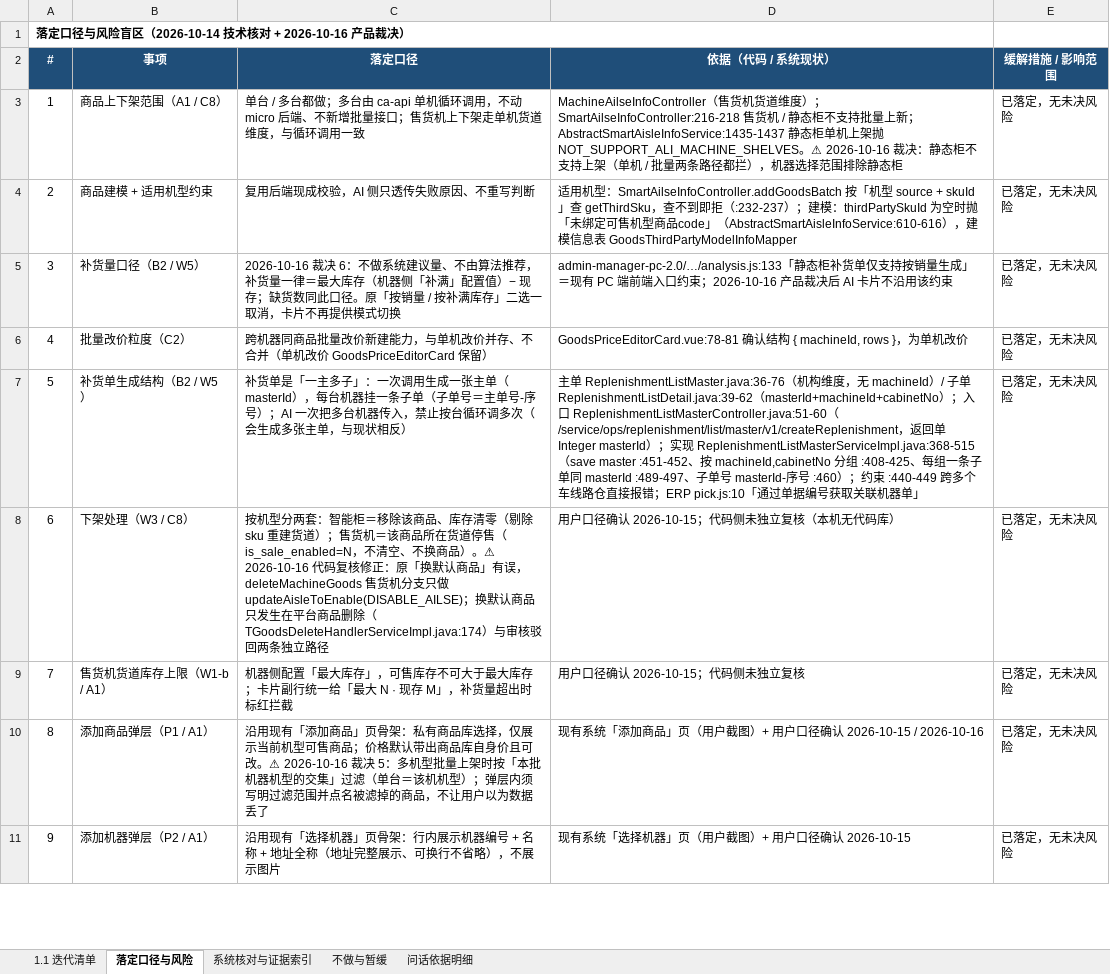
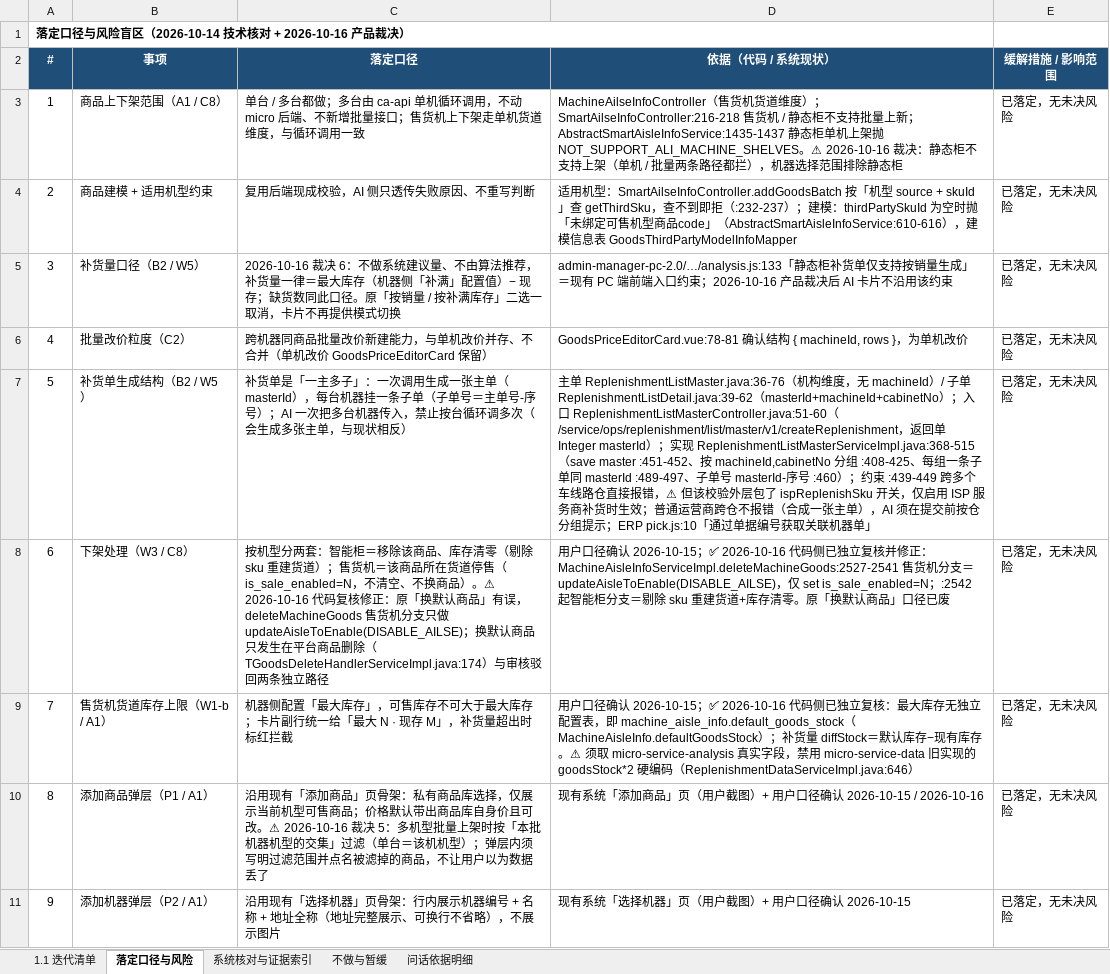
Before and after one commit to wyy1746919440/dhe-ai-assistant-v11, an Excel workbook: iter.xlsx, sheet 落定口径与风险, drawn as a sheet; only a part is shown; values as stored, in another font and other column widths than the file's, no borders; the diff covers the shown part only; the diff names each change by its address in the sheet, - before the commit and + after, or states it on an @@ line.

```diff
--- a/iter.xlsx (sheet 落定口径与风险)
+++ b/iter.xlsx (sheet 落定口径与风险)
-D7 (依据（代码 / 系统现状）): …束 :440-449 跨多个车线路仓直接报错；ERP…
+D7 (依据（代码 / 系统现状）): …束 :439-449 跨多个车线路仓直接报错，⚠ 但该校验外层包了 ispReplenishSku 开关，仅启用 ISP 服务商补货时生效；普通运营商跨仓不报错（合成一张主单），AI 须在提交前按仓分组提示；ERP…
-D8 (依据（代码 / 系统现状）): …认 2026-10-15；代码侧未独立复核（本机无代码库）
+D8 (依据（代码 / 系统现状）): …认 2026-10-15；✅ 2026-10-16 代码侧已独立复核并修正：MachineAisleInfoServiceImpl.deleteMachineGoods:2527-2541 售货机分支＝updateAisleToEnable(DISABLE_AILSE)，仅 set is_sale_enabled=N；:2542 起智能柜分支＝剔除 sku 重建货道+库存清零。原「换默认商品」口径已废
-D9 (依据（代码 / 系统现状）): …认 2026-10-15；代码侧未独立复核
+D9 (依据（代码 / 系统现状）): …认 2026-10-15；✅ 2026-10-16 代码侧已独立复核：最大库存无独立配置表，即 machine_aisle_info.default_goods_stock（MachineAisleInfo.defaultGoodsStock）；补货量 diffStock＝默认库存−现有库存。⚠ 须取 micro-service-analysis 真实字段，禁用 micro-service-data 旧实现的 goodsStock*2 硬编码（ReplenishmentDataServiceImpl.java:646）
```
Also changed, not shown: 1 edited cell elsewhere in this sheet, sheet 1.1 迭代清单, sheet 问话依据明细, 5 other files.
